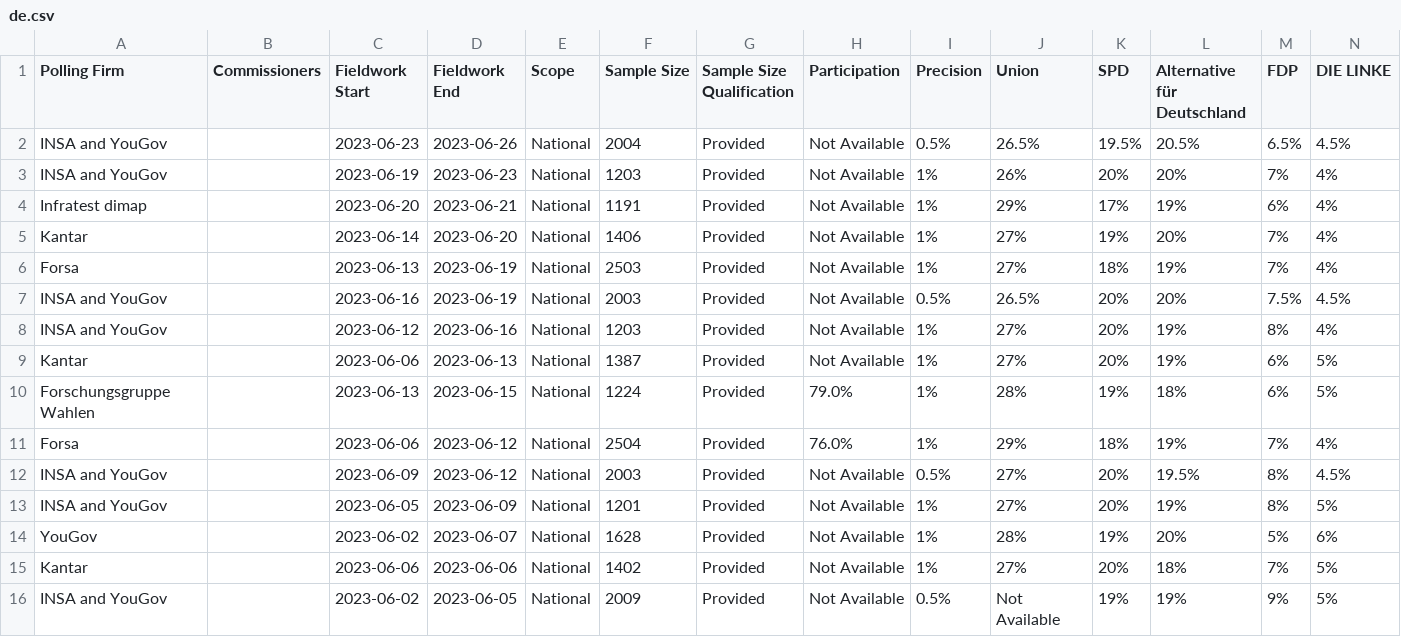
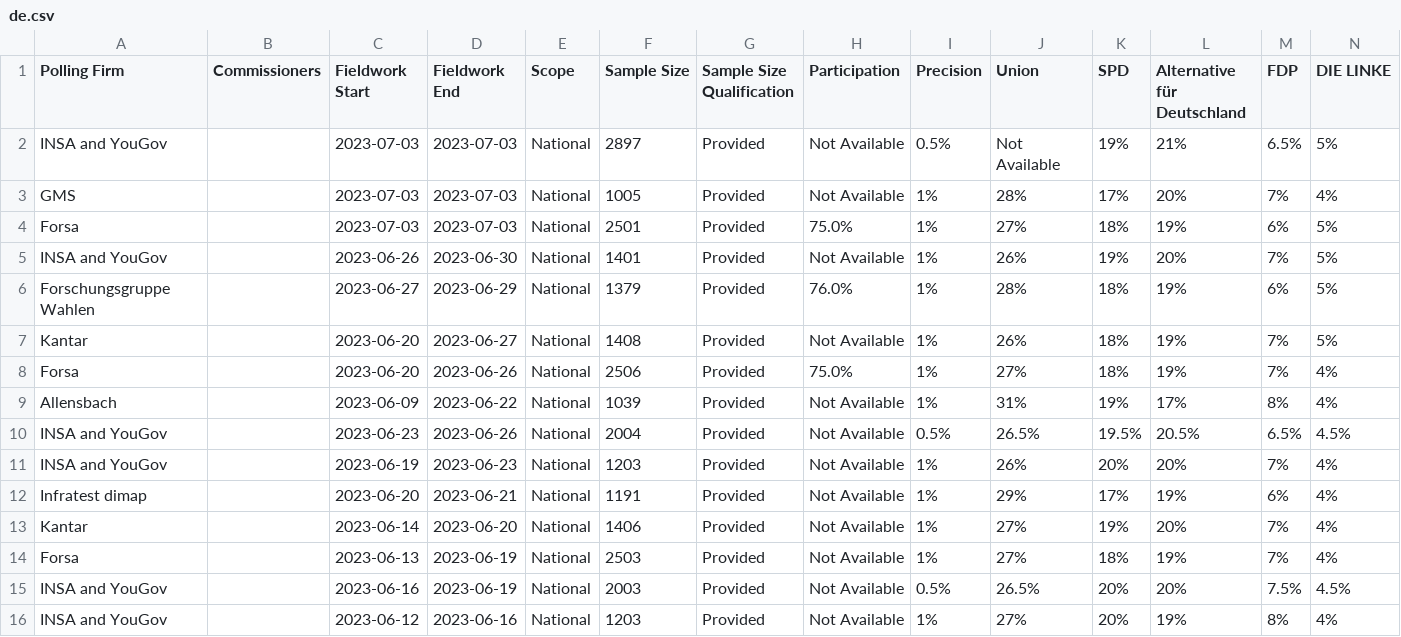
Before and after one commit to michalskop/europeelects, a CSV file: data_original/de.csv, drawn as a sheet; only a part is shown; the shorter side is filled out with more unchanged rows; rows hold the shown columns only; the diff names each change by its address in the sheet, - before the commit and + after, or states it on an @@ line.

```diff
--- a/data_original/de.csv
+++ b/data_original/de.csv
+row 2: INSA and YouGov |  | 2023-07-03 | 2023-07-03 | National | 2897 | Provided | Not Available | 0.5% | Not Available | 19% | 21% | 6.5% | 5%
+row 3: GMS |  | 2023-07-03 | 2023-07-03 | National | 1005 | Provided | Not Available | 1% | 28% | 17% | 20% | 7% | 4%
+row 4: Forsa |  | 2023-07-03 | 2023-07-03 | National | 2501 | Provided | 75.0% | 1% | 27% | 18% | 19% | 6% | 5%
+row 5: INSA and YouGov |  | 2023-06-26 | 2023-06-30 | National | 1401 | Provided | Not Available | 1% | 26% | 19% | 20% | 7% | 5%
+row 6: Forschungsgruppe Wahlen |  | 2023-06-27 | 2023-06-29 | National | 1379 | Provided | 76.0% | 1% | 28% | 18% | 19% | 6% | 5%
+row 7: Kantar |  | 2023-06-20 | 2023-06-27 | National | 1408 | Provided | Not Available | 1% | 26% | 18% | 19% | 7% | 5%
+row 8: Forsa |  | 2023-06-20 | 2023-06-26 | National | 2506 | Provided | 75.0% | 1% | 27% | 18% | 19% | 7% | 4%
+row 9: Allensbach |  | 2023-06-09 | 2023-06-22 | National | 1039 | Provided | Not Available | 1% | 31% | 19% | 17% | 8% | 4%
```
Also changed, not shown: data_original/dk.csv.
